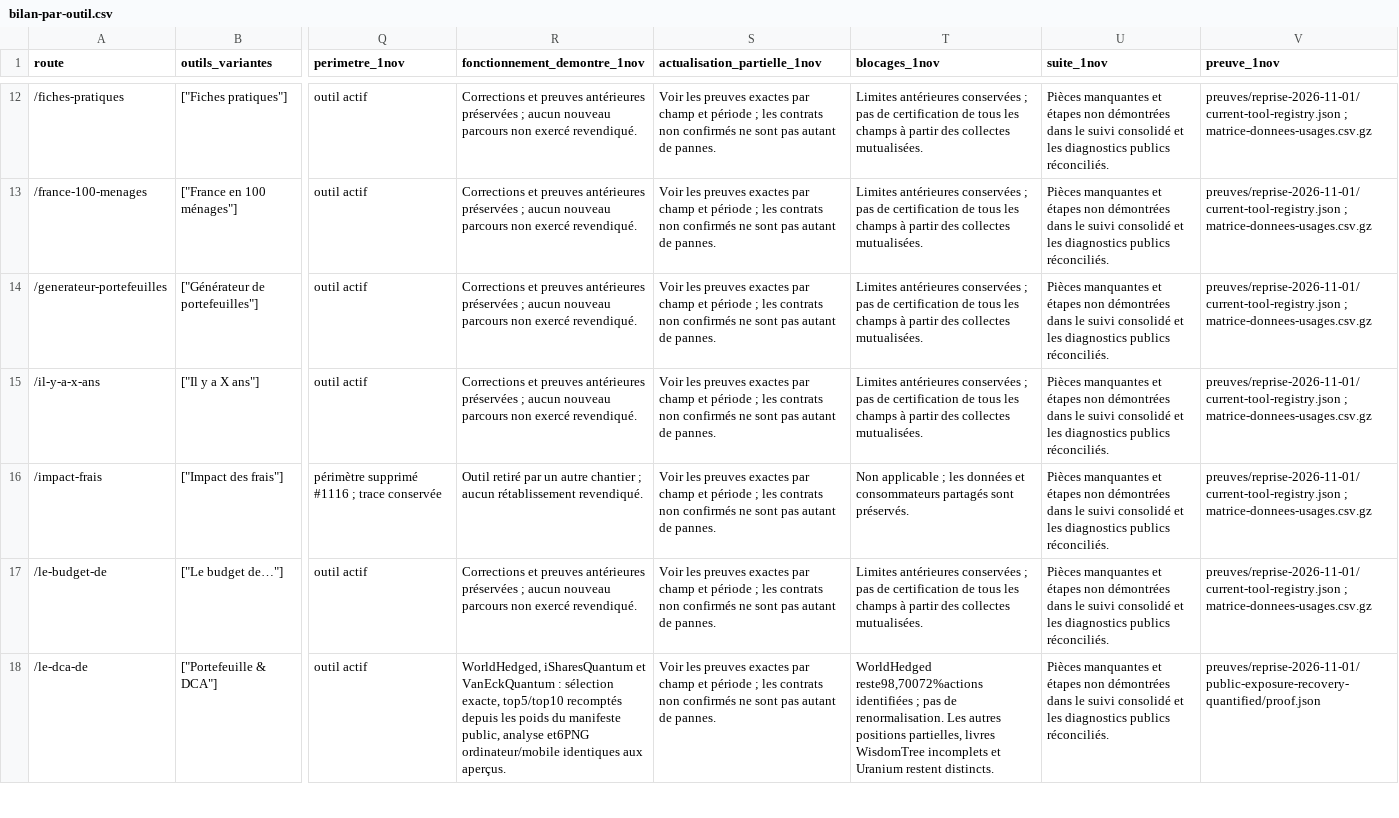
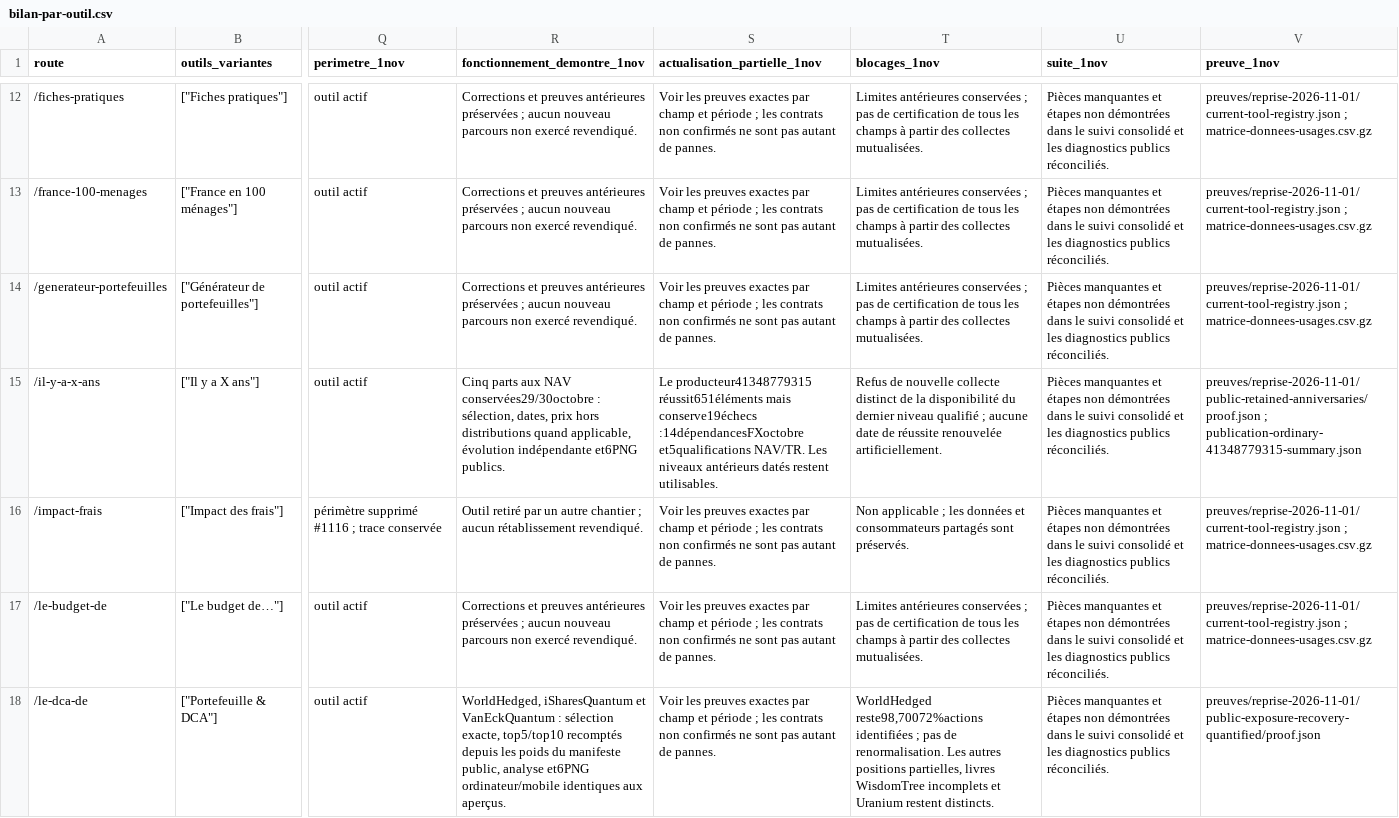
Before and after one commit to madmax91310/shinny-potato, a CSV file: reports/donnees-consolidees-2026-10-24/livraison-2026-10-29/bilan-par-outil.csv, drawn as a sheet; only a part is shown, gaps mark what is left out; the diff names each change by its address in the sheet, - before the commit and + after, or states it on an @@ line.

Commit message:
Preserve actual GitHub directory controls and still-usable dated anniversary levels

```diff
--- a/reports/donnees-consolidees-2026-10-24/livraison-2026-10-29/bilan-par-outil.csv
+++ b/reports/donnees-consolidees-2026-10-24/livraison-2026-10-29/bilan-par-outil.csv
-R15 (fonctionnement_demontre_1nov): Corrections et preuves antérieures préservées ; aucun nouveau parcours non exercé revendiqué.
+R15 (fonctionnement_demontre_1nov): Cinq parts aux NAV conservées29/30octobre : sélection, dates, prix hors distributions quand applicable, évolution indépendante et6PNG publics.
-S15 (actualisation_partielle_1nov): Voir les preuves exactes par champ et période ; les contrats non confirmés ne sont pas autant de pannes.
+S15 (actualisation_partielle_1nov): Le producteur41348779315 réussit651éléments mais conserve19échecs :14dépendancesFXoctobre et5qualifications NAV/TR. Les niveaux antérieurs datés restent utilisables.
-T15 (blocages_1nov): Limites antérieures conservées ; pas de certification de tous les champs à partir des collectes mutualisées.
+T15 (blocages_1nov): Refus de nouvelle collecte distinct de la disponibilité du dernier niveau qualifié ; aucune date de réussite renouvelée artificiellement.
-V15 (preuve_1nov): preuves/reprise-2026-11-01/current-tool-registry.json ; matrice-donnees-usages.csv.gz
+V15 (preuve_1nov): preuves/reprise-2026-11-01/public-retained-anniversaries/proof.json ; publication-ordinary-41348779315-summary.json
```
Also changed, not shown: 36 other files.
